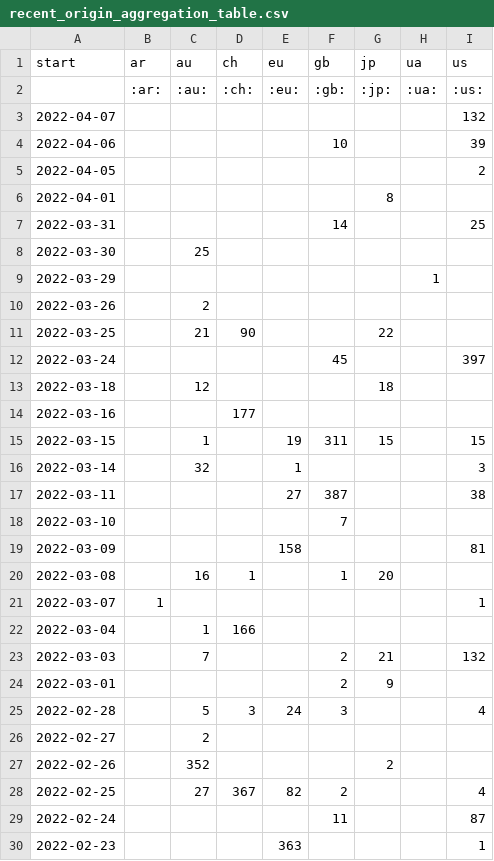
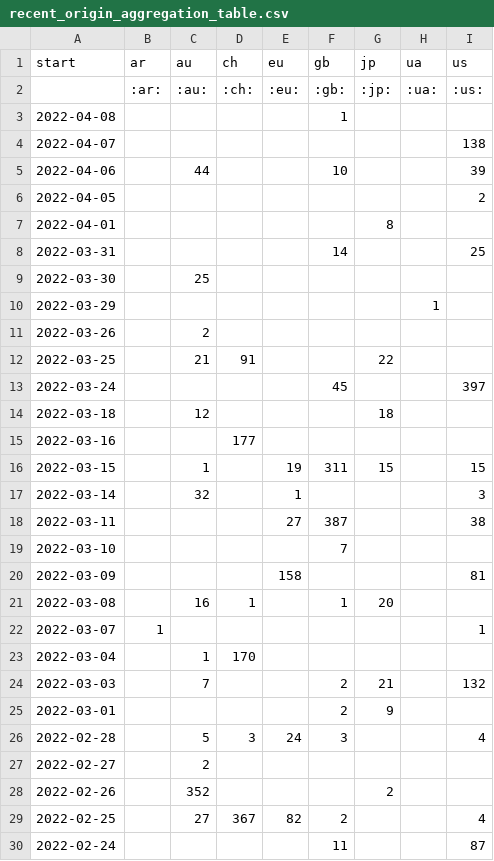
Before and after one commit to correctiv/ru-sanctions-dashboard, a CSV file: src/data/recent_origin_aggregation_table.csv, drawn as a sheet; only a part is shown; the shorter side is filled out with more unchanged rows.

Commit message:
:robot: automatic data build

```diff
--- a/src/data/recent_origin_aggregation_table.csv
+++ b/src/data/recent_origin_aggregation_table.csv
@@ -2,4 +2,5 @@ start,ar,au,ch,eu,gb,jp,ua,us
 ,:ar:,:au:,:ch:,:eu:,:gb:,:jp:,:ua:,:us:
-2022-04-07,,,,,,,,132
-2022-04-06,,,,,10,,,39
+2022-04-08,,,,,1,,,
+2022-04-07,,,,,,,,138
+2022-04-06,,44,,,10,,,39
 2022-04-05,,,,,,,,2
@@ -10,3 +11,3 @@ start,ar,au,ch,eu,gb,jp,ua,us
 2022-03-26,,2,,,,,,
-2022-03-25,,21,90,,,22,,
+2022-03-25,,21,91,,,22,,
 2022-03-24,,,,,45,,,397
@@ -21,3 +22,3 @@ start,ar,au,ch,eu,gb,jp,ua,us
 2022-03-07,1,,,,,,,1
-2022-03-04,,1,166,,,,,
+2022-03-04,,1,170,,,,,
 2022-03-03,,7,,,2,21,,132
```
Also changed, not shown: src/data/recent_schema_aggregation_de.csv, src/data/recent_schema_aggregation_en.csv, 3 other files.
